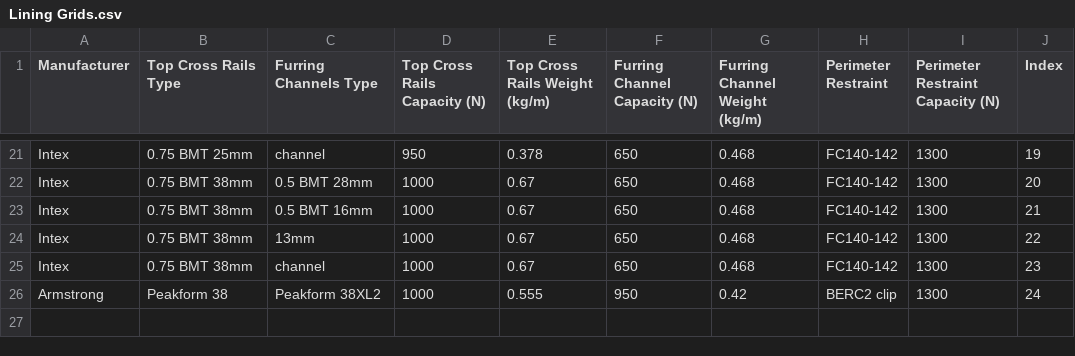
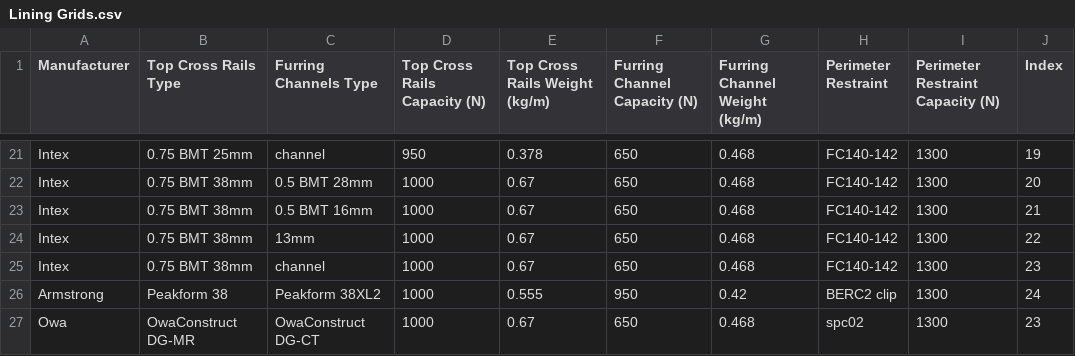
Before and after one commit to Constratum/product-data, a CSV file: product_data/data/Lining Grids.csv, drawn as a sheet; only a part is shown, gaps mark what is left out; the diff names each change by its address in the sheet, - before the commit and + after, or states it on an @@ line.

Commit message:
Add files via upload

```diff
--- a/product_data/data/Lining Grids.csv
+++ b/product_data/data/Lining Grids.csv
+row 27: Owa | OwaConstruct DG-MR | OwaConstruct DG-CT | 1000 | 0.67 | 650 | 0.468 | spc02 | 1300 | 23
```
